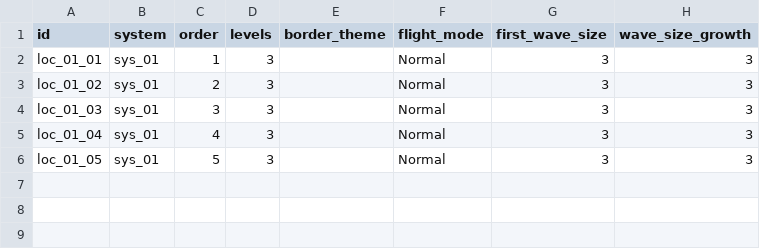
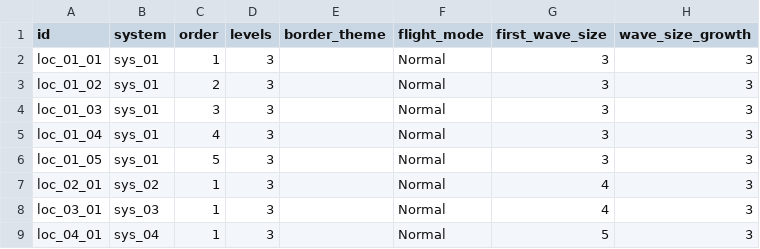
Before and after one commit to BarVit/UnityHomeWorks, a TSV file: Flappy Terminator/Assets/Data/Tables/locations.tsv, drawn as a sheet; the diff names each change by its address in the sheet, - before the commit and + after, or states it on an @@ line.

```diff
--- a/Flappy Terminator/Assets/Data/Tables/locations.tsv
+++ b/Flappy Terminator/Assets/Data/Tables/locations.tsv
+row 7: loc_02_01 | sys_02 | 1 | 3 |  | Normal | 4 | 3
+row 8: loc_03_01 | sys_03 | 1 | 3 |  | Normal | 4 | 3
+row 9: loc_04_01 | sys_04 | 1 | 3 |  | Normal | 5 | 3
```
Also changed, not shown: Flappy Terminator/Assets/Data/Tables/weapons.tsv, 30 other files.
